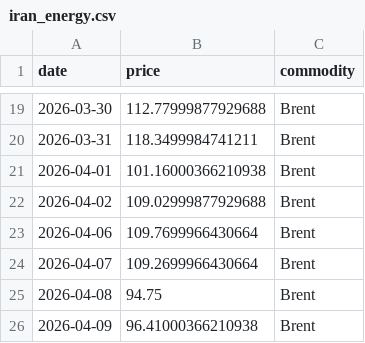
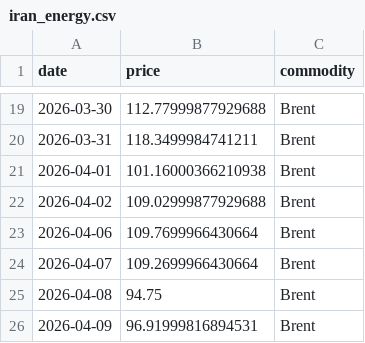
Before and after one commit to mcasrom/iran-osint-monitor, a CSV file: data/processed/iran_energy.csv, drawn as a sheet; only a part is shown, gaps mark what is left out.

```diff
--- a/data/processed/iran_energy.csv
+++ b/data/processed/iran_energy.csv
@@ -25,2 +25,2 @@ date,price,commodity
 2026-04-08,94.75,Brent
-2026-04-09,96.41000366210938,Brent
+2026-04-09,96.91999816894531,Brent
```
Also changed, not shown: data/processed/iran_keywords.csv, data/processed/iran_narratives.csv, 8 other files.
